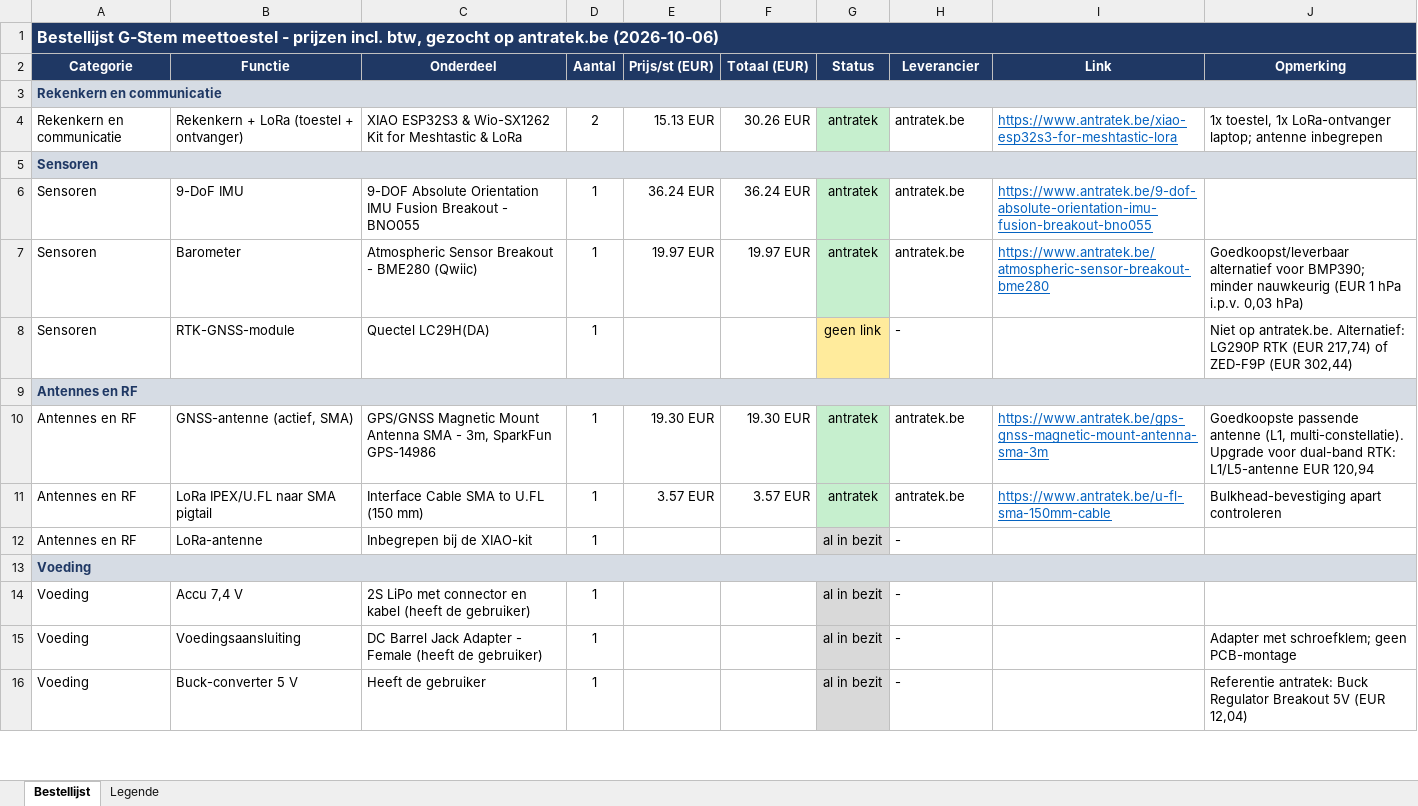
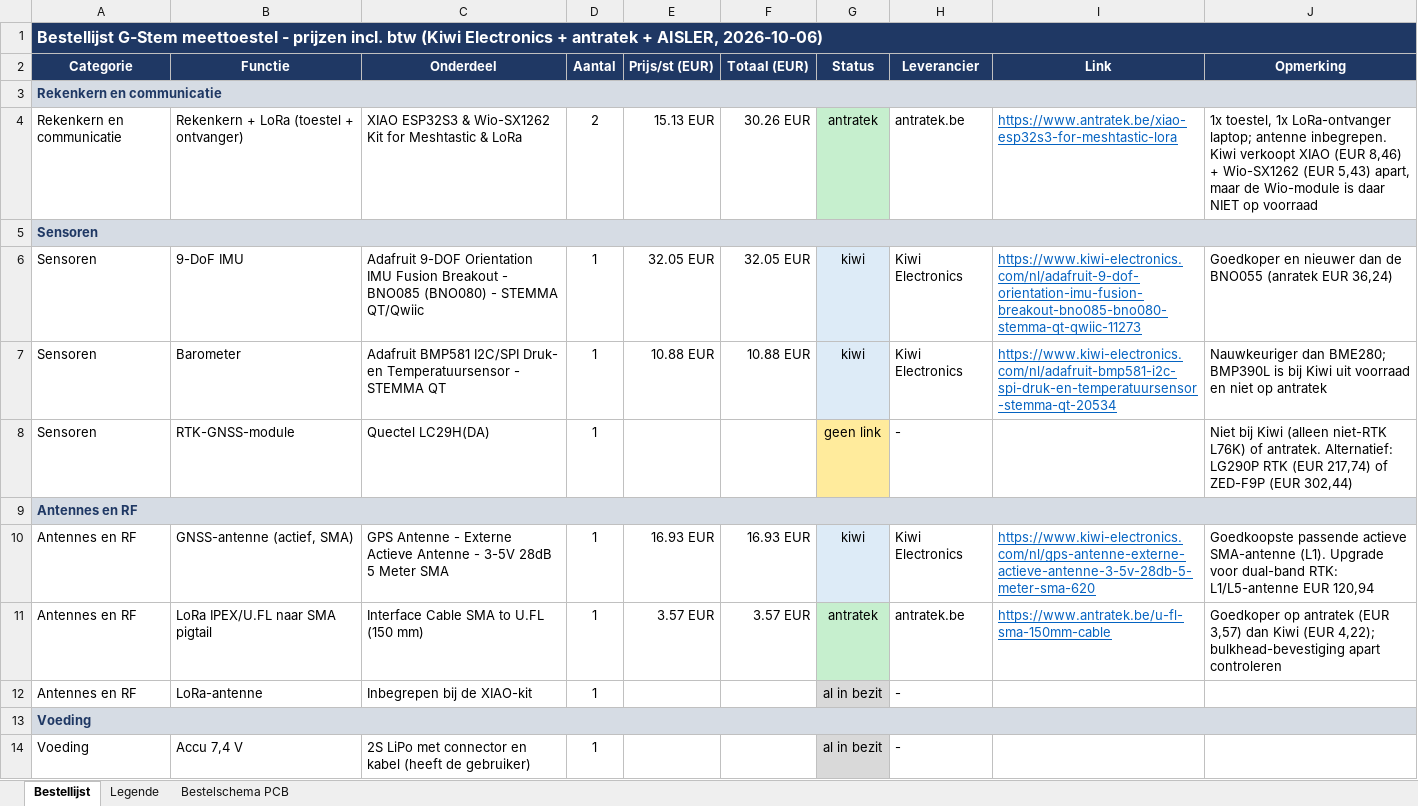
Before and after one commit to NandSch/GSTEM-project, an Excel workbook: documenten/Bestellijst-GSTEM.xlsx, sheet Bestellijst, drawn as a sheet; only a part is shown; the shorter side is filled out with more unchanged rows; values as stored, in another font and other column widths than the file's, no borders; the diff covers the shown part only; the diff names each change by its address in the sheet, - before the commit and + after, or states it on an @@ line.

Commit message:
Verdere bestellinglijst. Aangevuld met Aisler en Kiwi Tech

```diff
--- a/documenten/Bestellijst-GSTEM.xlsx (sheet Bestellijst)
+++ b/documenten/Bestellijst-GSTEM.xlsx (sheet Bestellijst)
+sheet tab: Bestelschema PCB
-A1 (Categorie): …prijzen incl. btw, gezocht op antratek.be (2026-10-06)
+A1 (Categorie): …prijzen incl. btw (Kiwi Electronics + antratek + AISLER, 2026-10-06)
-J4 (Opmerking): …laptop; antenne inbegrepen
+J4 (Opmerking): …laptop; antenne inbegrepen. Kiwi verkoopt XIAO (EUR 8,46) + Wio-SX1262 (EUR 5,43) apart, maar de Wio-module is daar NIET op voorraad
-C6 (Onderdeel): 9-DOF Absolute Orientation IMU Fusion Breakout - BNO055
+C6 (Onderdeel): Adafruit 9-DOF Orientation IMU Fusion Breakout - BNO085 (BNO080) - STEMMA QT/Qwiic
-E6 (Prijs/st (EUR)): 36.24 EUR
+E6 (Prijs/st (EUR)): 32.05 EUR
-F6 (Totaal (EUR)): 36.24 EUR
+F6 (Totaal (EUR)): 32.05 EUR
-G6:G7 (Status): antratek
+G6:G7 (Status): kiwi
-G6:G7 fill: #C6EFCE
+G6:G7 fill: #DDEBF7
-H6:H7 (Leverancier): antratek.be
+H6:H7 (Leverancier): Kiwi Electronics
-I6 (Link): https://www.antratek.be/9-dof-absolute-orientation-imu-fusion-breakout-bno055
+I6 (Link): https://www.kiwi-electronics.com/nl/adafruit-9-dof-orientation-imu-fusion-breakout-bno085-bno080-stemma-qt-qwiic-11273
-J6 (Opmerking): (empty)
+J6 (Opmerking): Goedkoper en nieuwer dan de BNO055 (anratek EUR 36,24)
-C7 (Onderdeel): Atmospheric Sensor Breakout - BME280 (Qwiic)
+C7 (Onderdeel): Adafruit BMP581 I2C/SPI Druk- en Temperatuursensor - STEMMA QT
-E7 (Prijs/st (EUR)): 19.97 EUR
+E7 (Prijs/st (EUR)): 10.88 EUR
-F7 (Totaal (EUR)): 19.97 EUR
+F7 (Totaal (EUR)): 10.88 EUR
-I7 (Link): https://www.antratek.be/atmospheric-sensor-breakout-bme280
+I7 (Link): https://www.kiwi-electronics.com/nl/adafruit-bmp581-i2c-spi-druk-en-temperatuursensor-stemma-qt-20534
-J7 (Opmerking): Goedkoopst/leverbaar alternatief voor BMP390; minder nauwkeurig (EUR 1 hPa i.p.v. 0,03 hPa)
+J7 (Opmerking): Nauwkeuriger dan BME280; BMP390L is bij Kiwi uit voorraad en niet op antratek
-J8 (Opmerking): Niet op antratek.be. Alternatief: LG290P…
+J8 (Opmerking): Niet bij Kiwi (alleen niet-RTK L76K) of antratek. Alternatief: LG290P…
-C10 (Onderdeel): GPS/GNSS Magnetic Mount Antenna SMA - 3m, SparkFun GPS-14986
+C10 (Onderdeel): GPS Antenne - Externe Actieve Antenne - 3-5V 28dB 5 Meter SMA
-E10 (Prijs/st (EUR)): 19.30 EUR
+E10 (Prijs/st (EUR)): 16.93 EUR
-F10 (Totaal (EUR)): 19.30 EUR
+F10 (Totaal (EUR)): 16.93 EUR
-G10 (Status): antratek
+G10 (Status): kiwi
-G10 fill: #C6EFCE
+G10 fill: #DDEBF7
-H10 (Leverancier): antratek.be
+H10 (Leverancier): Kiwi Electronics
-I10 (Link): https://www.antratek.be/gps-gnss-magnetic-mount-antenna-sma-3m
+I10 (Link): https://www.kiwi-electronics.com/nl/gps-antenne-externe-actieve-antenne-3-5v-28db-5-meter-sma-620
-J10 (Opmerking): Goedkoopste passende antenne (L1, multi-constellatie). Upgrade voor…
+J10 (Opmerking): Goedkoopste passende actieve SMA-antenne (L1). Upgrade voor…
-J11 (Opmerking): Bulkhead-bevestiging apart controleren
+J11 (Opmerking): Goedkoper op antratek (EUR 3,57) dan Kiwi (EUR 4,22); bulkhead-bevestiging apart controleren
```
Also changed, not shown: 9 added rows, 1 removed row, 53 edited cells and cell formats elsewhere in this sheet, sheet Legende, 29 other files.
